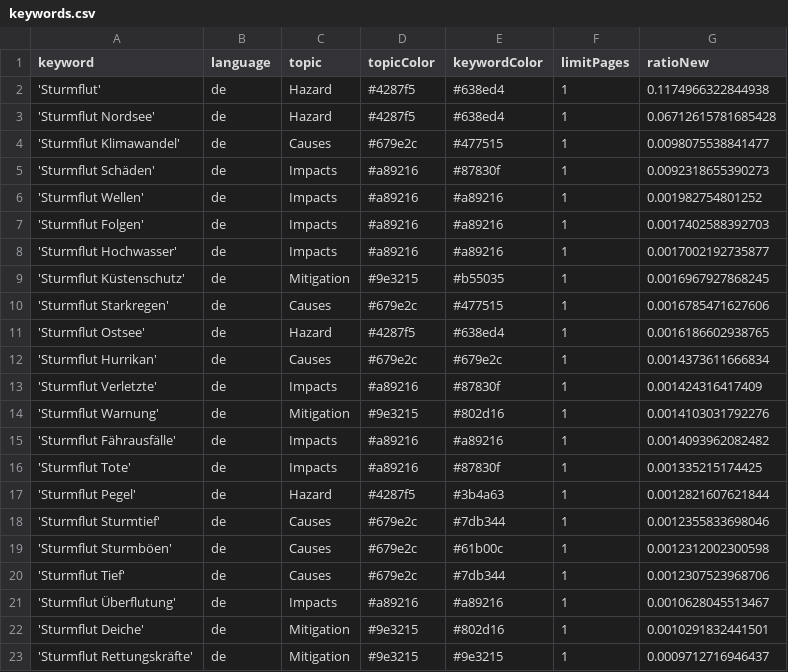
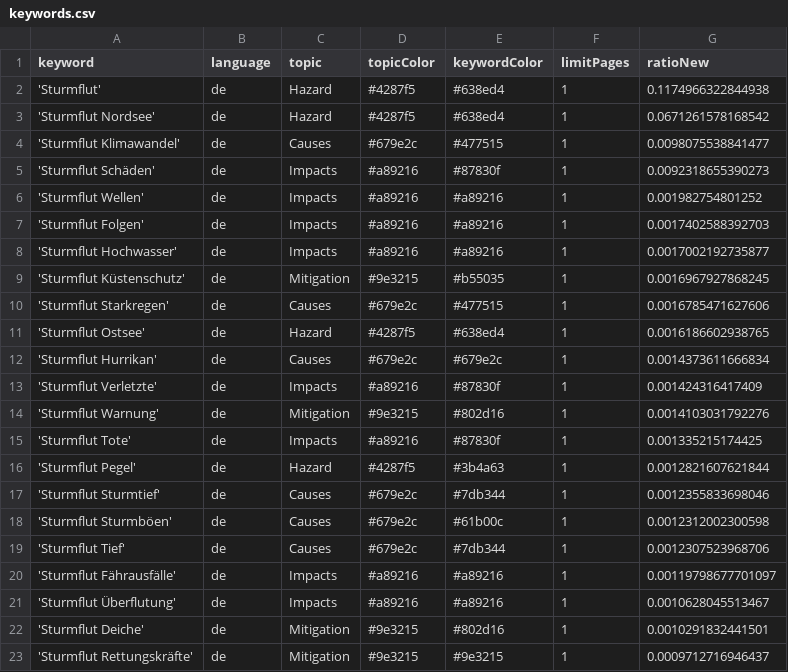
Before and after one commit to MomoMusic/surgeIsComing, a CSV file: keywords.csv, drawn as a sheet; only a part is shown.

Commit message:
Commit from GitHub Actions (harvest:0.0)

```diff
--- a/keywords.csv
+++ b/keywords.csv
@@ -2,3 +2,3 @@ keyword,language,topic,topicColor,keywordColor,limitPages,ratioNew
 'Sturmflut',de,Hazard,#4287f5,#638ed4,1,0.1174966322844938
-'Sturmflut Nordsee',de,Hazard,#4287f5,#638ed4,1,0.06712615781685428
+'Sturmflut Nordsee',de,Hazard,#4287f5,#638ed4,1,0.0671261578168542
 'Sturmflut Klimawandel',de,Causes,#679e2c,#477515,1,0.0098075538841477
@@ -14,3 +14,2 @@ keyword,language,topic,topicColor,keywordColor,limitPages,ratioNew
 'Sturmflut Warnung',de,Mitigation,#9e3215,#802d16,1,0.0014103031792276
-'Sturmflut Fährausfälle',de,Impacts,#a89216,#a89216,1,0.0014093962082482
 'Sturmflut Tote',de,Impacts,#a89216,#87830f,1,0.001335215174425
@@ -20,2 +19,3 @@ keyword,language,topic,topicColor,keywordColor,limitPages,ratioNew
 'Sturmflut Tief',de,Causes,#679e2c,#7db344,1,0.0012307523968706
+'Sturmflut Fährausfälle',de,Impacts,#a89216,#a89216,1,0.00119798677701097
 'Sturmflut Überflutung',de,Impacts,#a89216,#a89216,1,0.0010628045513467
```
